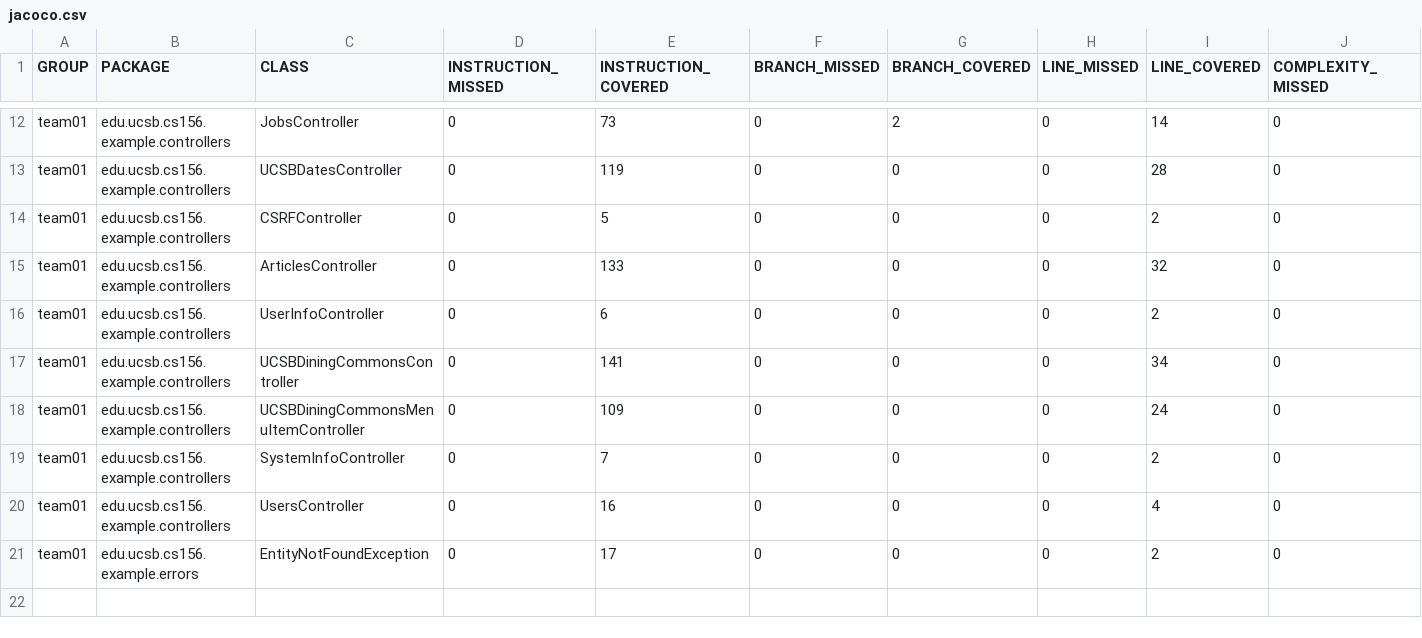
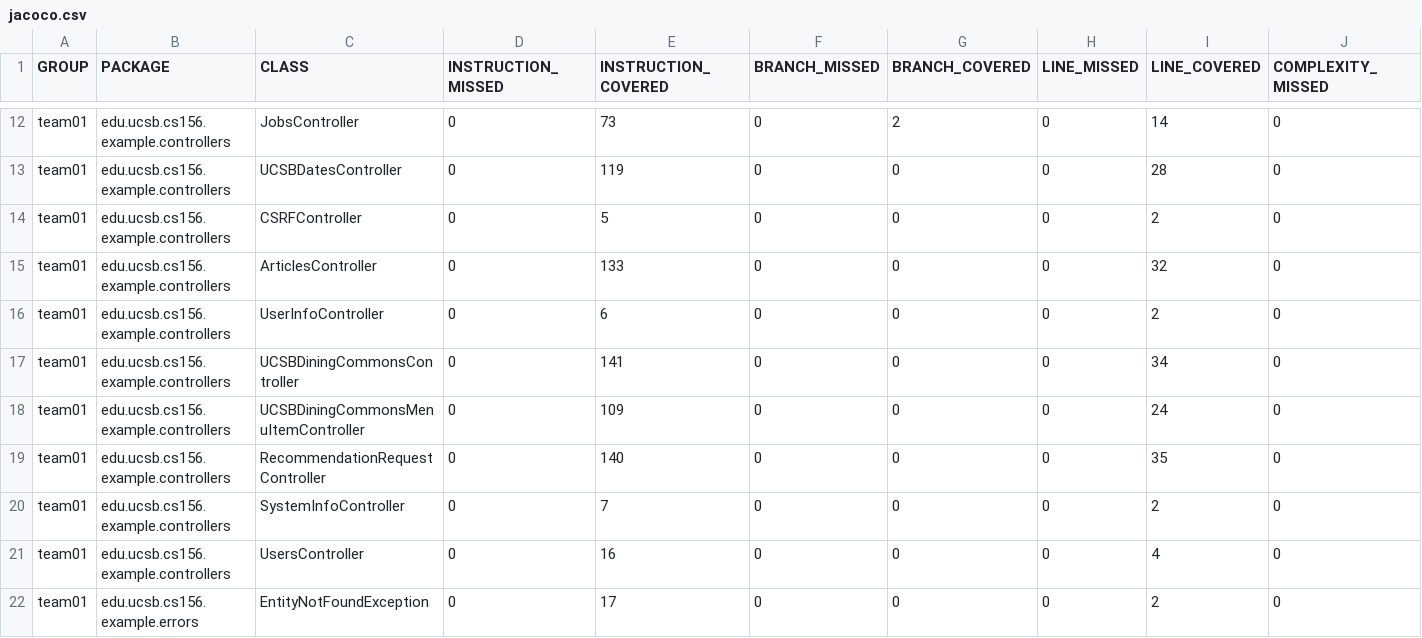
Before and after one commit to ucsb-cs156-s26/team02-s26-16, a CSV file: jacoco/jacoco.csv, drawn as a sheet; only a part is shown, gaps mark what is left out; rows hold the shown columns only; the diff names each change by its address in the sheet, - before the commit and + after, or states it on an @@ line.

Commit message:
Deploying to gh-pages from @ ucsb-cs156-s26/team02-s26-16@a8c22dc24a1438d885be05995bba671fdd6b4d4a 🚀

```diff
--- a/jacoco/jacoco.csv
+++ b/jacoco/jacoco.csv
+row 19: team01 | edu.ucsb.cs156.example.controllers | RecommendationRequestController | 0 | 140 | 0 | 0 | 0 | 35 | 0
```
Also changed, not shown: 7 other files.
